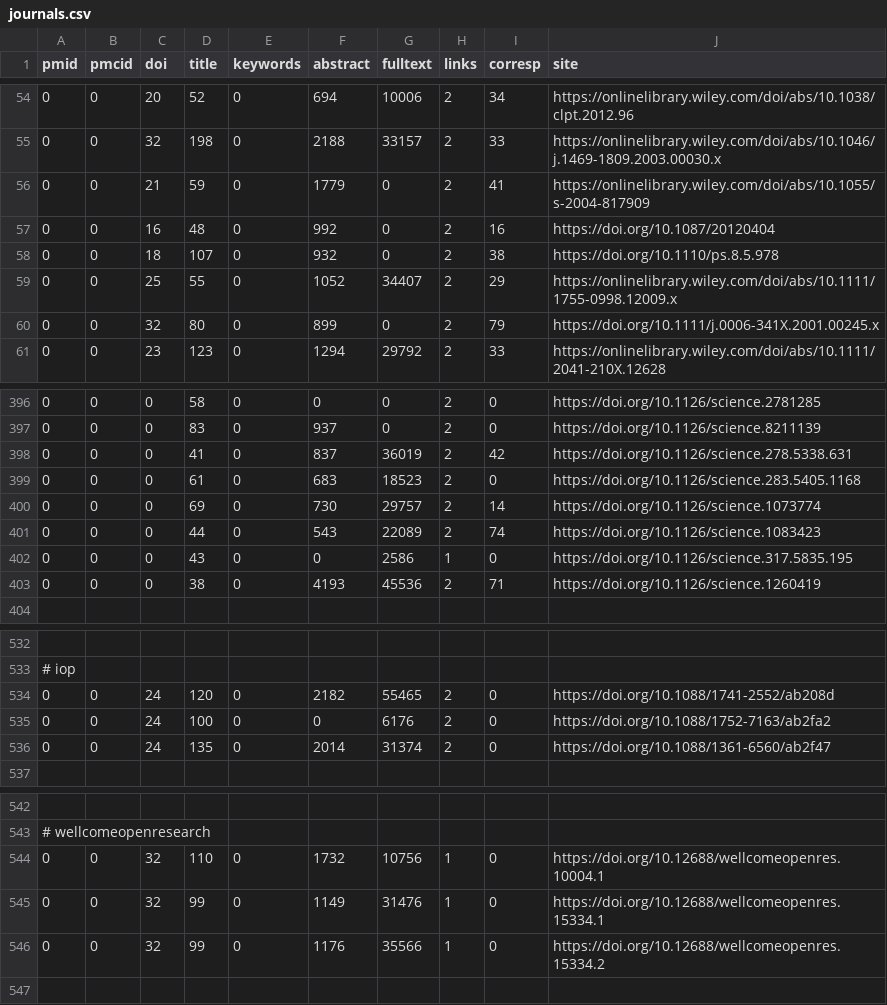
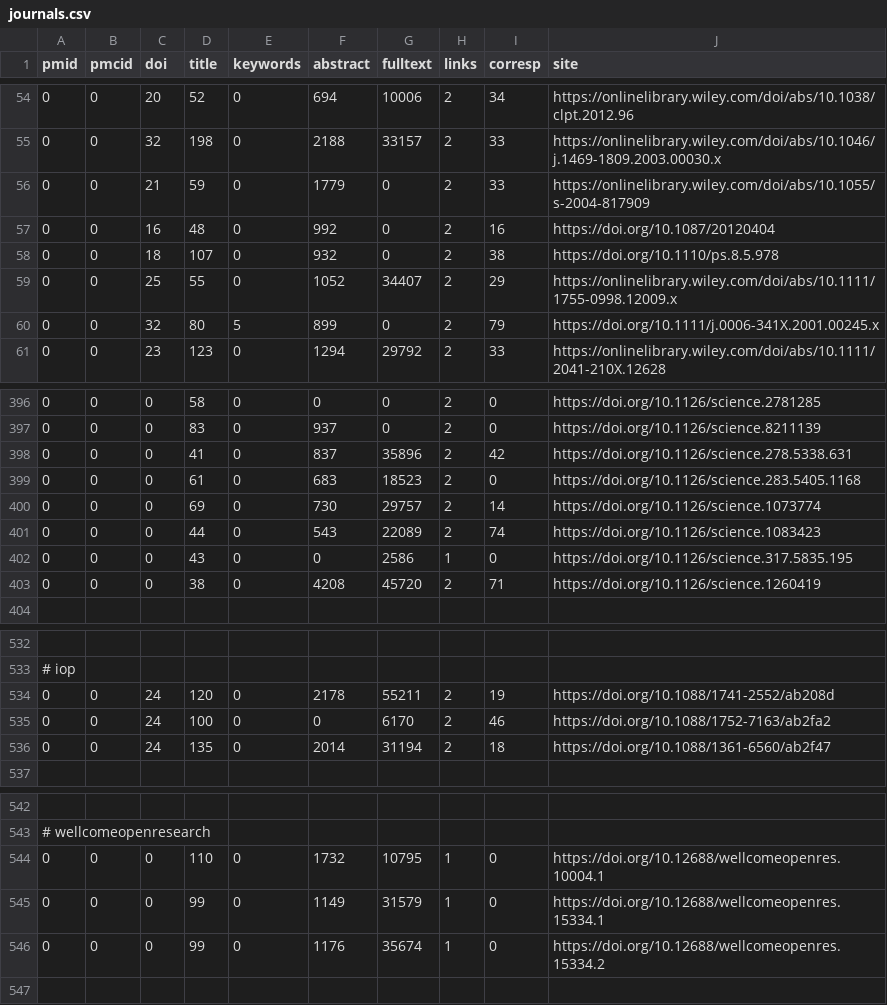
Before and after one commit to edamontology/pubfetcher, a CSV file: core/src/main/resources/scrape/journals.csv, drawn as a sheet; only a part is shown, gaps mark what is left out; the diff covers the shown part only.

```diff
--- a/core/src/main/resources/scrape/journals.csv
+++ b/core/src/main/resources/scrape/journals.csv
@@ -55,3 +55,3 @@ pmid,pmcid,doi,title,keywords,abstract,fulltext,links,corresp,site
 0,0,32,198,0,2188,33157,2,33,https://onlinelibrary.wiley.com/doi/abs/10.1046/j.1469-1809.2003.00030.x
-0,0,21,59,0,1779,0,2,41,https://onlinelibrary.wiley.com/doi/abs/10.1055/s-2004-817909
+0,0,21,59,0,1779,0,2,33,https://onlinelibrary.wiley.com/doi/abs/10.1055/s-2004-817909
 0,0,16,48,0,992,0,2,16,https://doi.org/10.1087/20120404
@@ -59,3 +59,3 @@ pmid,pmcid,doi,title,keywords,abstract,fulltext,links,corresp,site
 0,0,25,55,0,1052,34407,2,29,https://onlinelibrary.wiley.com/doi/abs/10.1111/1755-0998.12009.x
-0,0,32,80,0,899,0,2,79,https://doi.org/10.1111/j.0006-341X.2001.00245.x
+0,0,32,80,5,899,0,2,79,https://doi.org/10.1111/j.0006-341X.2001.00245.x
 0,0,23,123,0,1294,29792,2,33,https://onlinelibrary.wiley.com/doi/abs/10.1111/2041-210X.12628
@@ -397,3 +397,3 @@ pmid,pmcid,doi,title,keywords,abstract,fulltext,links,corresp,site
 0,0,0,83,0,937,0,2,0,https://doi.org/10.1126/science.8211139
-0,0,0,41,0,837,36019,2,42,https://doi.org/10.1126/science.278.5338.631
+0,0,0,41,0,837,35896,2,42,https://doi.org/10.1126/science.278.5338.631
 0,0,0,61,0,683,18523,2,0,https://doi.org/10.1126/science.283.5405.1168
@@ -402,3 +402,3 @@ pmid,pmcid,doi,title,keywords,abstract,fulltext,links,corresp,site
 0,0,0,43,0,0,2586,1,0,https://doi.org/10.1126/science.317.5835.195
-0,0,0,38,0,4193,45536,2,71,https://doi.org/10.1126/science.1260419
+0,0,0,38,0,4208,45720,2,71,https://doi.org/10.1126/science.1260419
 
@@ -533,5 +533,5 @@ pmid,pmcid,doi,title,keywords,abstract,fulltext,links,corresp,site
 # iop
-0,0,24,120,0,2182,55465,2,0,https://doi.org/10.1088/1741-2552/ab208d
-0,0,24,100,0,0,6176,2,0,https://doi.org/10.1088/1752-7163/ab2fa2
-0,0,24,135,0,2014,31374,2,0,https://doi.org/10.1088/1361-6560/ab2f47
+0,0,24,120,0,2178,55211,2,19,https://doi.org/10.1088/1741-2552/ab208d
+0,0,24,100,0,0,6170,2,46,https://doi.org/10.1088/1752-7163/ab2fa2
+0,0,24,135,0,2014,31194,2,18,https://doi.org/10.1088/1361-6560/ab2f47
 
@@ -543,5 +543,5 @@ pmid,pmcid,doi,title,keywords,abstract,fulltext,links,corresp,site
 # wellcomeopenresearch
-0,0,32,110,0,1732,10756,1,0,https://doi.org/10.12688/wellcomeopenres.10004.1
-0,0,32,99,0,1149,31476,1,0,https://doi.org/10.12688/wellcomeopenres.15334.1
-0,0,32,99,0,1176,35566,1,0,https://doi.org/10.12688/wellcomeopenres.15334.2
+0,0,0,110,0,1732,10795,1,0,https://doi.org/10.12688/wellcomeopenres.10004.1
+0,0,0,99,0,1149,31579,1,0,https://doi.org/10.12688/wellcomeopenres.15334.1
+0,0,0,99,0,1176,35674,1,0,https://doi.org/10.12688/wellcomeopenres.15334.2
 
```
Also changed, not shown: 23 edited cells elsewhere in this file, core/src/main/resources/scrape/webpages.csv, 2 other files.
